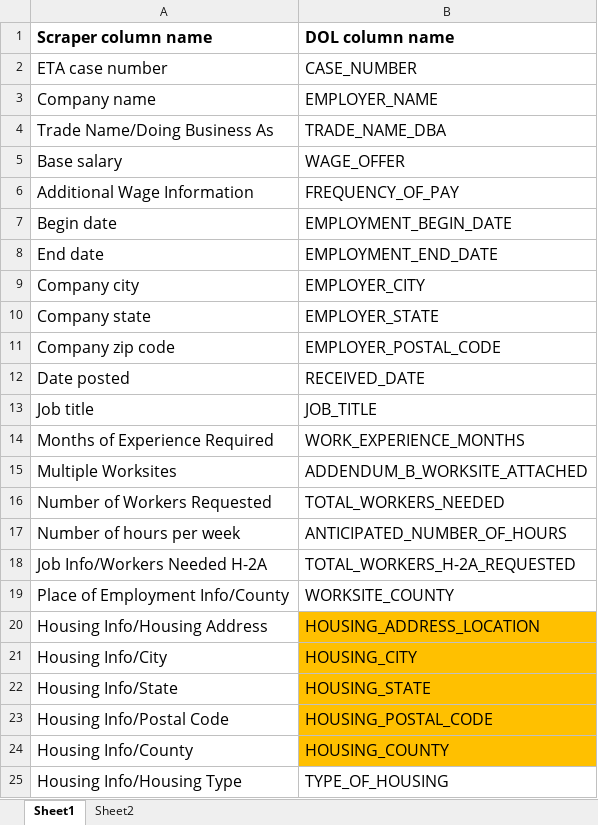
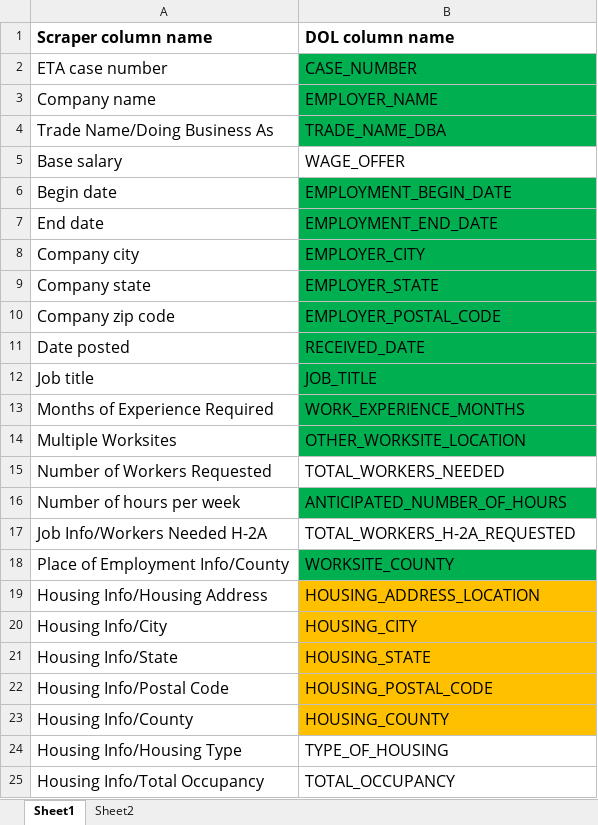
Before and after one commit to TRLegalAid/trla-H2Data-backend, an Excel workbook: excel_files/column_name_mappings.xlsx, sheet Sheet1, drawn as a sheet; only a part is shown; the shorter side is filled out with more unchanged rows; values as stored, in another font and other column widths than the file's, no borders; removed rows and columns are numbered as before the commit, all else as after; the diff covers the shown part only; the diff names each change by its address in the sheet, - before the commit and + after, or states it on an @@ line.

```diff
--- a/excel_files/column_name_mappings.xlsx (sheet Sheet1)
+++ b/excel_files/column_name_mappings.xlsx (sheet Sheet1)
-B2:B4 fill: none
+B2:B4 fill: #00B050
-row 6: Additional Wage Information | FREQUENCY_OF_PAY
-B6:B14 fill: none
+B6:B14 fill: #00B050
-B14 (DOL column name): ADDENDUM_B_WORKSITE_ATTACHED
+B14 (DOL column name): OTHER_WORKSITE_LOCATION
-B16 fill: none
+B16 fill: #00B050
-B18 fill: none
+B18 fill: #00B050
```
Also changed, not shown: 1 added row and cell formats elsewhere in this sheet, 8 other files.
